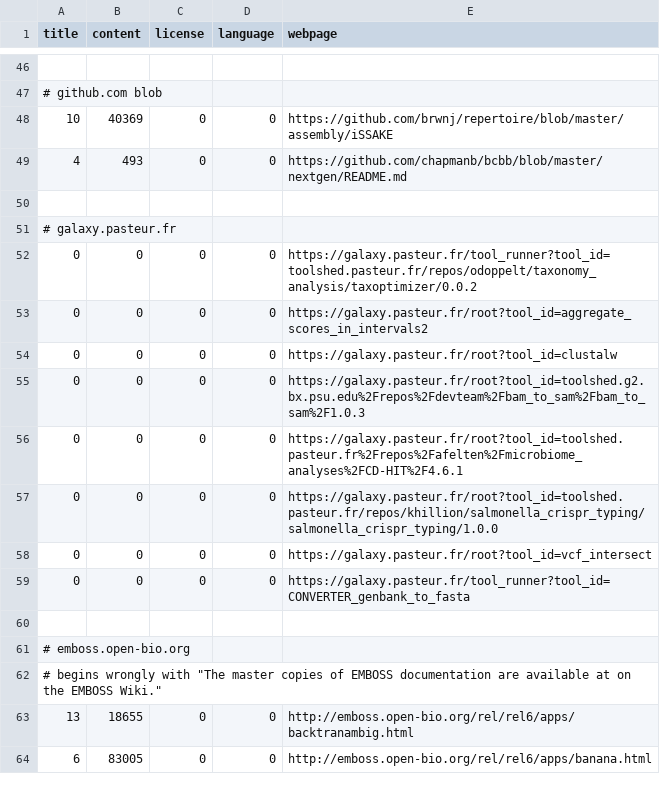
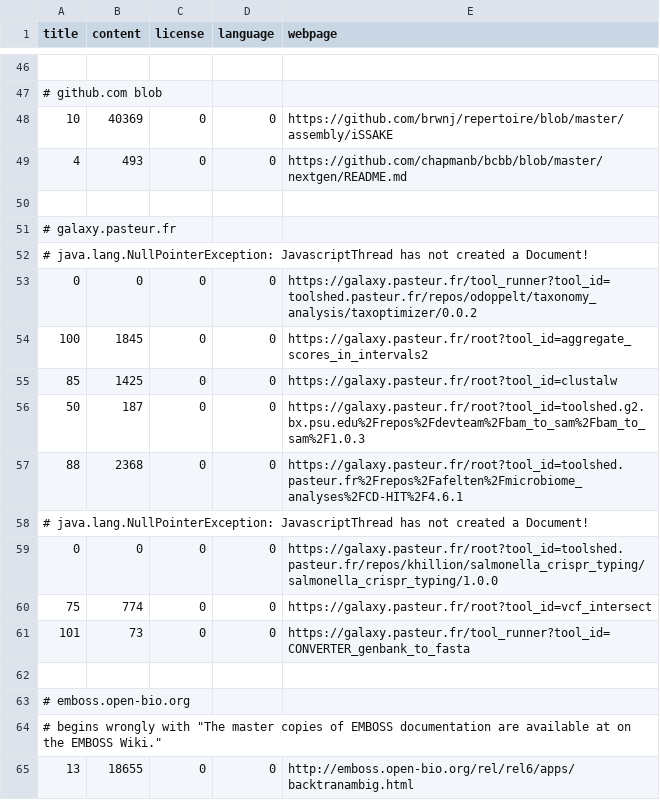
Before and after one commit to edamontology/pubfetcher, a CSV file: core/src/main/resources/scrape/webpages.csv, drawn as a sheet; only a part is shown, gaps mark what is left out; the shorter side is filled out with more unchanged rows.

```diff
--- a/core/src/main/resources/scrape/webpages.csv
+++ b/core/src/main/resources/scrape/webpages.csv
@@ -51,10 +51,12 @@ title,content,license,language,webpage
 # galaxy.pasteur.fr
+# java.lang.NullPointerException: JavascriptThread has not created a Document!
 0,0,0,0,https://galaxy.pasteur.fr/tool_runner?tool_id=toolshed.pasteur.fr/repos/odoppelt/taxonomy_analysis/taxoptimizer/0.0.2
-0,0,0,0,https://galaxy.pasteur.fr/root?tool_id=aggregate_scores_in_intervals2
-0,0,0,0,https://galaxy.pasteur.fr/root?tool_id=clustalw
-0,0,0,0,https://galaxy.pasteur.fr/root?tool_id=toolshed.g2.bx.psu.edu%2Frepos%2Fdevteam%2Fbam_to_sam%2Fbam_to_sam%2F1.0.3
-0,0,0,0,https://galaxy.pasteur.fr/root?tool_id=toolshed.pasteur.fr%2Frepos%2Fafelten%2Fmicrobiome_analyses%2FCD-HIT%2F4.6.1
+100,1845,0,0,https://galaxy.pasteur.fr/root?tool_id=aggregate_scores_in_intervals2
+85,1425,0,0,https://galaxy.pasteur.fr/root?tool_id=clustalw
+50,187,0,0,https://galaxy.pasteur.fr/root?tool_id=toolshed.g2.bx.psu.edu%2Frepos%2Fdevteam%2Fbam_to_sam%2Fbam_to_sam%2F1.0.3
+88,2368,0,0,https://galaxy.pasteur.fr/root?tool_id=toolshed.pasteur.fr%2Frepos%2Fafelten%2Fmicrobiome_analyses%2FCD-HIT%2F4.6.1
+# java.lang.NullPointerException: JavascriptThread has not created a Document!
 0,0,0,0,https://galaxy.pasteur.fr/root?tool_id=toolshed.pasteur.fr/repos/khillion/salmonella_crispr_typing/salmonella_crispr_typing/1.0.0
-0,0,0,0,https://galaxy.pasteur.fr/root?tool_id=vcf_intersect
-0,0,0,0,https://galaxy.pasteur.fr/tool_runner?tool_id=CONVERTER_genbank_to_fasta
+75,774,0,0,https://galaxy.pasteur.fr/root?tool_id=vcf_intersect
+101,73,0,0,https://galaxy.pasteur.fr/tool_runner?tool_id=CONVERTER_genbank_to_fasta
 
```
Also changed, not shown: core/src/main/resources/scrape/journals.csv, 2 other files.
